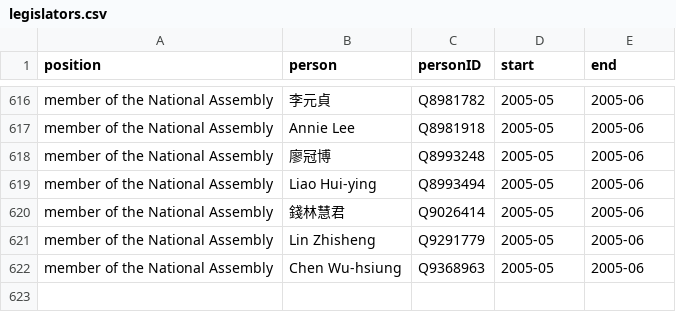
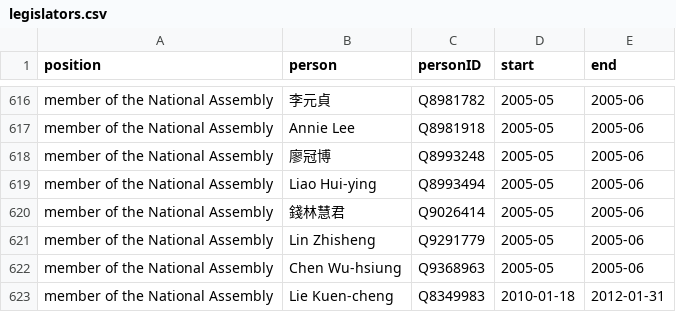
Before and after one commit to every-politician-scrapers/taiwan, a CSV file: html/legislators.csv, drawn as a sheet; only a part is shown, gaps mark what is left out; the diff names each change by its address in the sheet, - before the commit and + after, or states it on an @@ line.

```diff
--- a/html/legislators.csv
+++ b/html/legislators.csv
+row 623: member of the National Assembly | Lie Kuen-cheng | Q8349983 | 2010-01-18 | 2012-01-31
```
Also changed, not shown: html/bio.csv, 1 other file.
